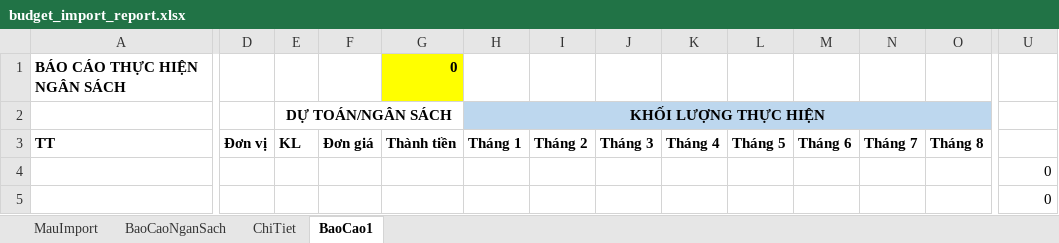
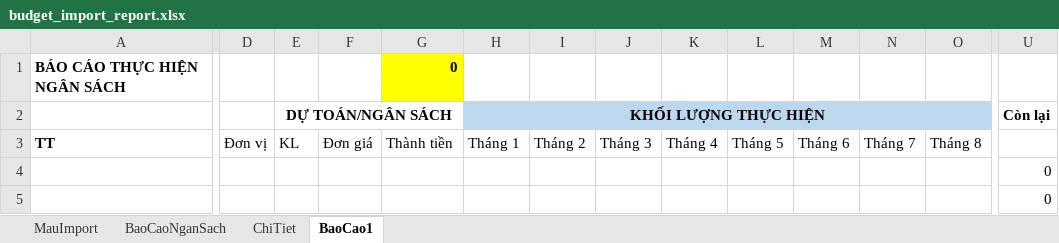
Before and after one commit to szen7dev/trixgo-cbs-micro, an Excel workbook: files/templates/excels/budget_import_report.xlsx, sheet BaoCao1, drawn as a sheet; only a part is shown, gaps mark what is left out; values as stored, in another font and other column widths than the file's, no borders; the diff covers the shown part only; the diff names each change by its address in the sheet, - before the commit and + after, or states it on an @@ line.

Commit message:
fix

```diff
--- a/files/templates/excels/budget_import_report.xlsx (sheet BaoCao1)
+++ b/files/templates/excels/budget_import_report.xlsx (sheet BaoCao1)
-U2: (empty)
+U2: Còn lại
-D3:O3 bold: on
+D3:O3 bold: off
```
Also changed, not shown: cell formats elsewhere in this sheet.
